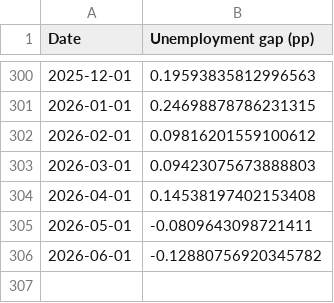
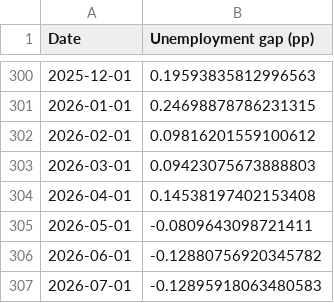
Before and after one commit to pmichaillat/pmichaillat.github.io, a CSV file: static/dashboard/unemployment_gap.csv, drawn as a sheet; only a part is shown, gaps mark what is left out.

```diff
--- a/static/dashboard/unemployment_gap.csv
+++ b/static/dashboard/unemployment_gap.csv
@@ -306 +306,2 @@ Date,Unemployment gap (pp)
 2026-06-01,-0.12880756920345782
+2026-07-01,-0.12895918063480583
```
Also changed, not shown: static/dashboard/feru.csv, static/dashboard/labor_market_tightness.csv, 16 other files.
